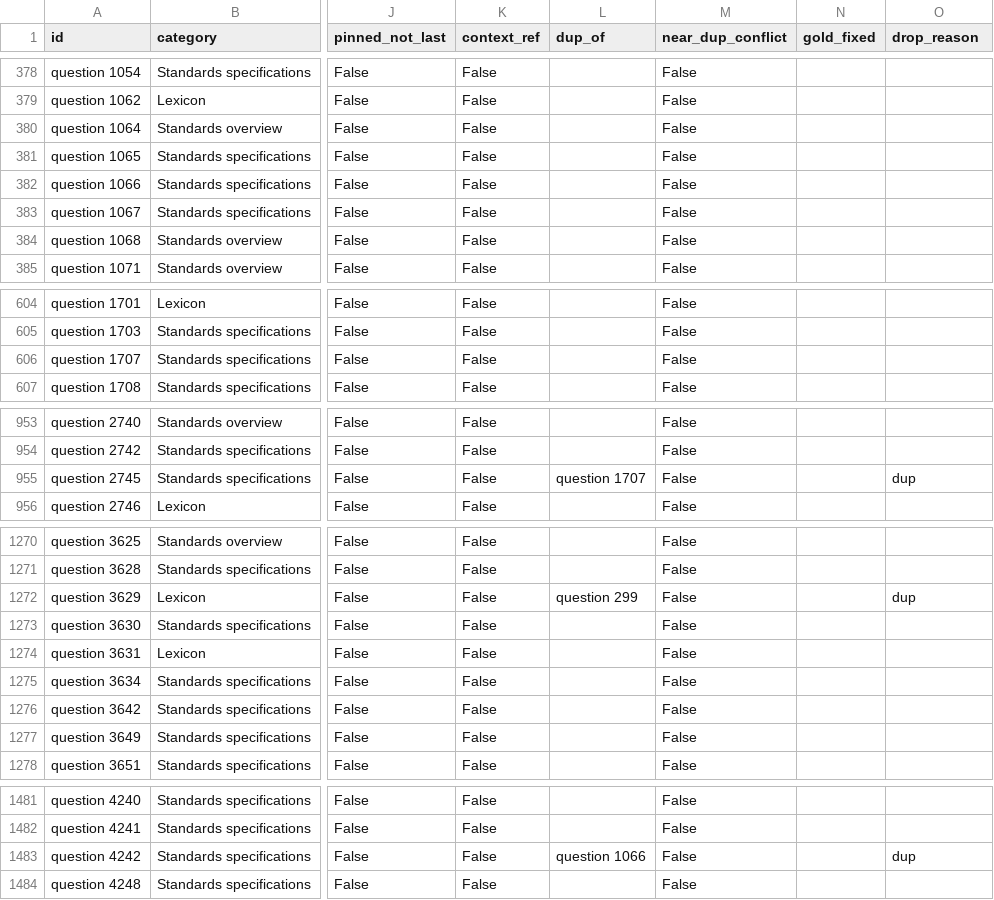
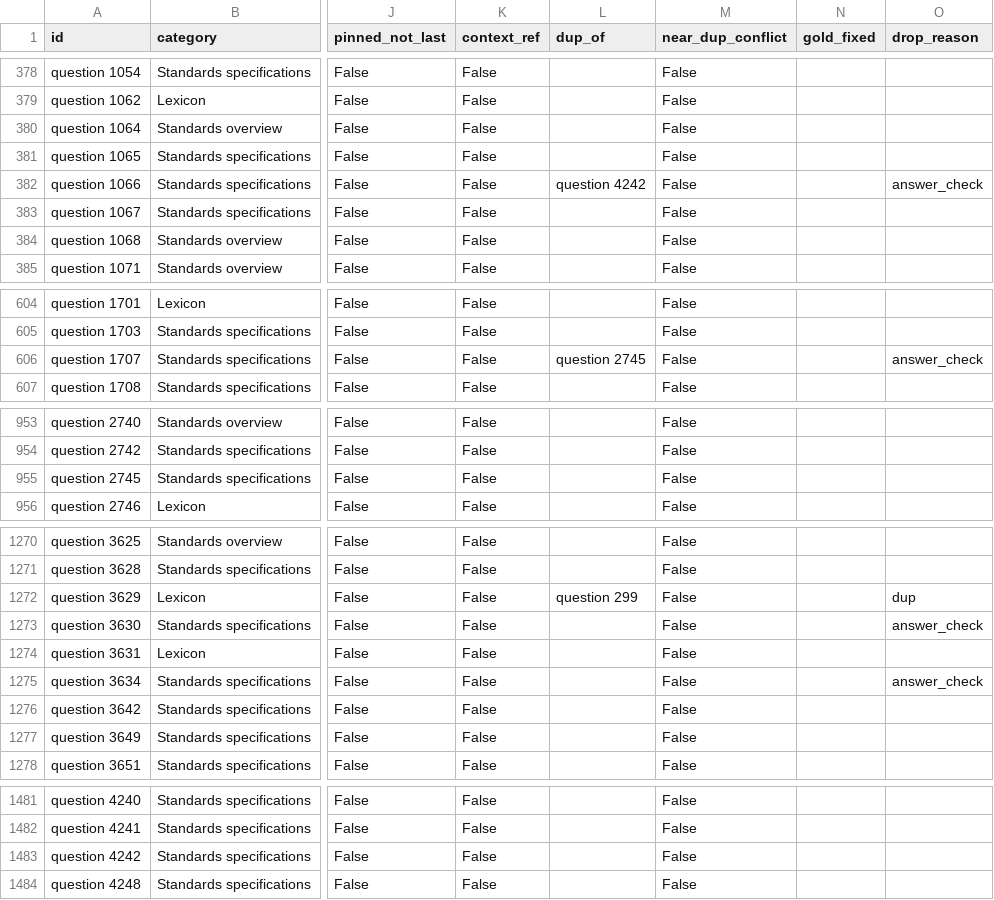
Before and after one commit to qianqiuqiu/Telecom_OM_LLM_Evaluation, a CSV file: data/processed/teleqna_items.csv, drawn as a sheet; only a part is shown, gaps mark what is left out; the diff covers the shown part only; the diff names each change by its address in the sheet, - before the commit and + after, or states it on an @@ line.

```diff
--- a/data/processed/teleqna_items.csv
+++ b/data/processed/teleqna_items.csv
-L382 (dup_of): (empty)
+L382 (dup_of): question 4242
-O382 (drop_reason): (empty)
+O382 (drop_reason): answer_check
-L606 (dup_of): (empty)
+L606 (dup_of): question 2745
-O606 (drop_reason): (empty)
+O606 (drop_reason): answer_check
-L955 (dup_of): question 1707
+L955 (dup_of): (empty)
-O955 (drop_reason): dup
+O955 (drop_reason): (empty)
-O1273 (drop_reason): (empty)
+O1273 (drop_reason): answer_check
-O1275 (drop_reason): (empty)
+O1275 (drop_reason): answer_check
-L1483 (dup_of): question 1066
+L1483 (dup_of): (empty)
-O1483 (drop_reason): dup
+O1483 (drop_reason): (empty)
```
Also changed, not shown: 92 edited cells elsewhere in this file, 16 other files.
